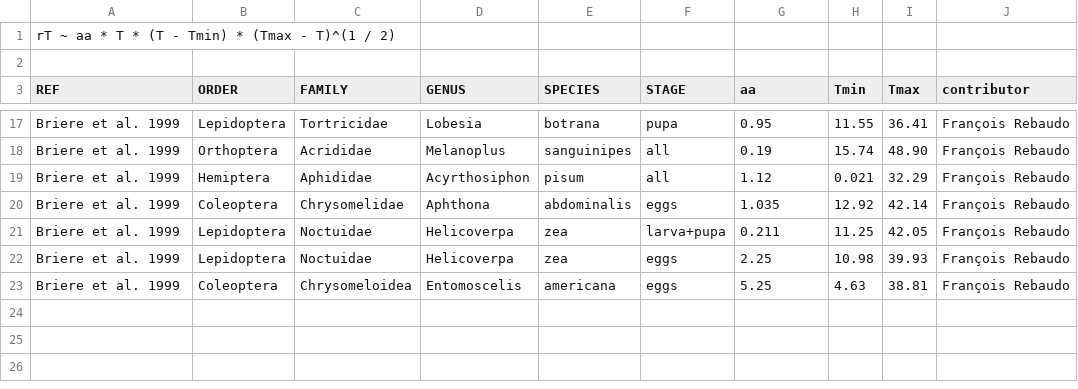
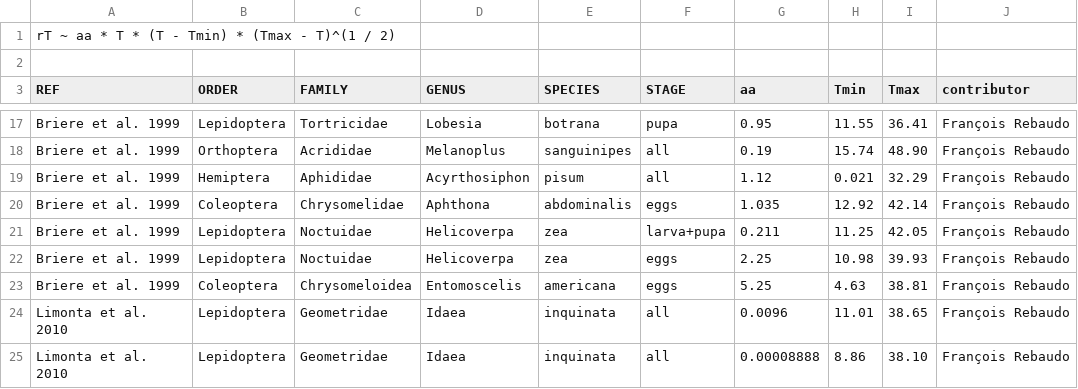
Before and after one commit to frareb/devRate, a CSV file: data/devRate - briere1_99.csv, drawn as a sheet; only a part is shown, gaps mark what is left out; the diff names each change by its address in the sheet, - before the commit and + after, or states it on an @@ line.

```diff
--- a/data/devRate - briere1_99.csv
+++ b/data/devRate - briere1_99.csv
+row 24: Limonta et al. 2010 | Lepidoptera | Geometridae | Idaea | inquinata | all | 0.0096 | 11.01 | 38.65 | François Rebaudo
+row 25: Limonta et al. 2010 | Lepidoptera | Geometridae | Idaea | inquinata | all | 0.00008888 | 8.86 | 38.10 | François Rebaudo
```
Also changed, not shown: data/devRate - campbell_74.csv, data/devRate - harcourtYee_82.csv, 1 other file.
